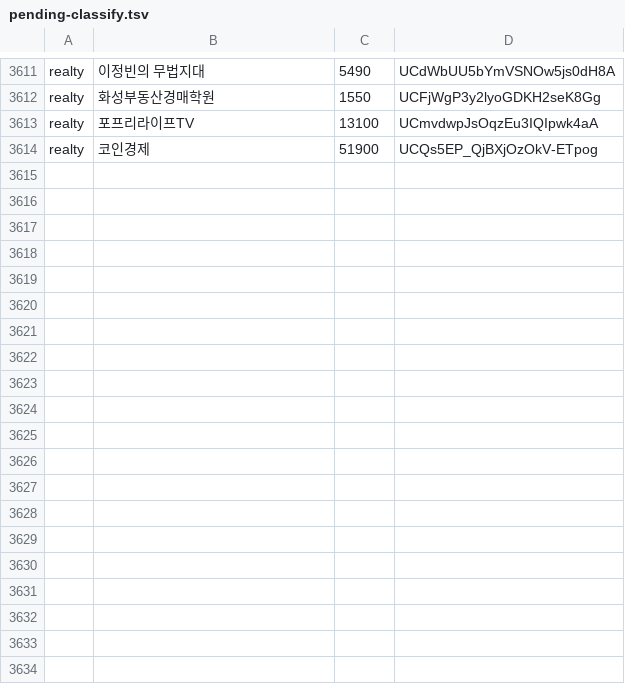
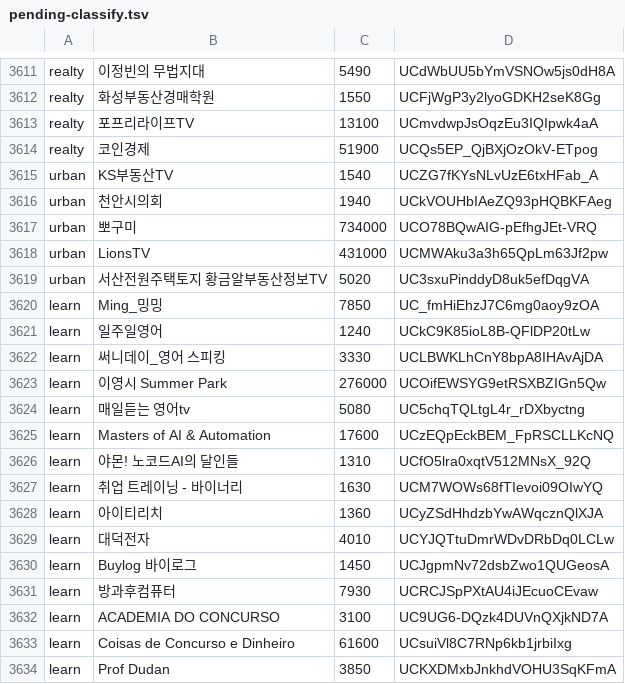
Before and after one commit to ddakshe/minilabs-data-hub, a TSV file: channels/pending-classify.tsv, drawn as a sheet; only a part is shown, gaps mark what is left out; the diff covers the shown part only; the diff names each change by its address in the sheet, - before the commit and + after, or states it on an @@ line.

```diff
--- a/channels/pending-classify.tsv
+++ b/channels/pending-classify.tsv
+row 3615: urban | KS부동산TV | 1540 | UCZG7fKYsNLvUzE6txHFab_A
+row 3616: urban | 천안시의회 | 1940 | UCkVOUHbIAeZQ93pHQBKFAeg
+row 3617: urban | 뽀구미 | 734000 | UCO78BQwAIG-pEfhgJEt-VRQ
+row 3618: urban | LionsTV | 431000 | UCMWAku3a3h65QpLm63Jf2pw
+row 3619: urban | 서산전원주택토지 황금알부동산정보TV | 5020 | UC3sxuPinddyD8uk5efDqgVA
+row 3620: learn | Ming_밍밍 | 7850 | UC_fmHiEhzJ7C6mg0aoy9zOA
+row 3621: learn | 일주일영어 | 1240 | UCkC9K85ioL8B-QFlDP20tLw
+row 3622: learn | 써니데이_영어 스피킹 | 3330 | UCLBWKLhCnY8bpA8IHAvAjDA
+row 3623: learn | 이영시 Summer Park | 276000 | UCOifEWSYG9etRSXBZIGn5Qw
+row 3624: learn | 매일듣는 영어tv | 5080 | UC5chqTQLtgL4r_rDXbyctng
+row 3625: learn | Masters of AI & Automation | 17600 | UCzEQpEckBEM_FpRSCLLKcNQ
+row 3626: learn | 야몬! 노코드AI의 달인들 | 1310 | UCfO5lra0xqtV512MNsX_92Q
+row 3627: learn | 취업 트레이닝 - 바이너리 | 1630 | UCM7WOWs68fTIevoi09OIwYQ
+row 3628: learn | 아이티리치 | 1360 | UCyZSdHhdzbYwAWqcznQlXJA
+row 3629: learn | 대덕전자 | 4010 | UCYJQTtuDmrWDvDRbDq0LCLw
+row 3630: learn | Buylog 바이로그 | 1450 | UCJgpmNv72dsbZwo1QUGeosA
+row 3631: learn | 방과후컴퓨터 | 7930 | UCRCJSpPXtAU4iJEcuoCEvaw
+row 3632: learn | ACADEMIA DO CONCURSO | 3100 | UC9UG6-DQzk4DUVnQXjkND7A
+row 3633: learn | Coisas de Concurso e Dinheiro | 61600 | UCsuiVl8C7RNp6kb1jrbiIxg
+row 3634: learn | Prof Dudan | 3850 | UCKXDMxbJnkhdVOHU3SqKFmA
```
Also changed, not shown: 11 added rows elsewhere in this file, 10 other files.
